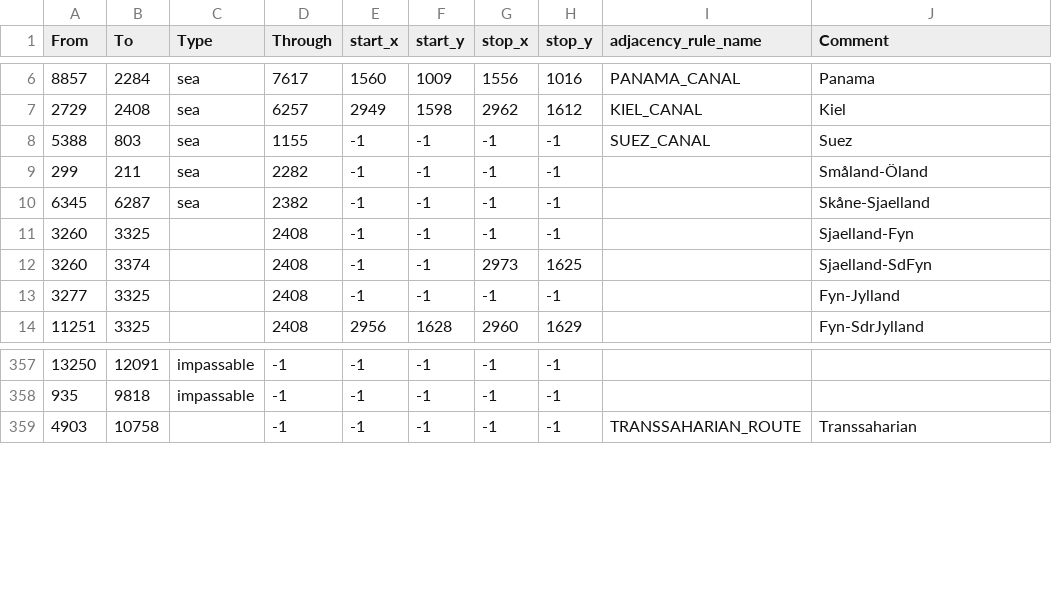
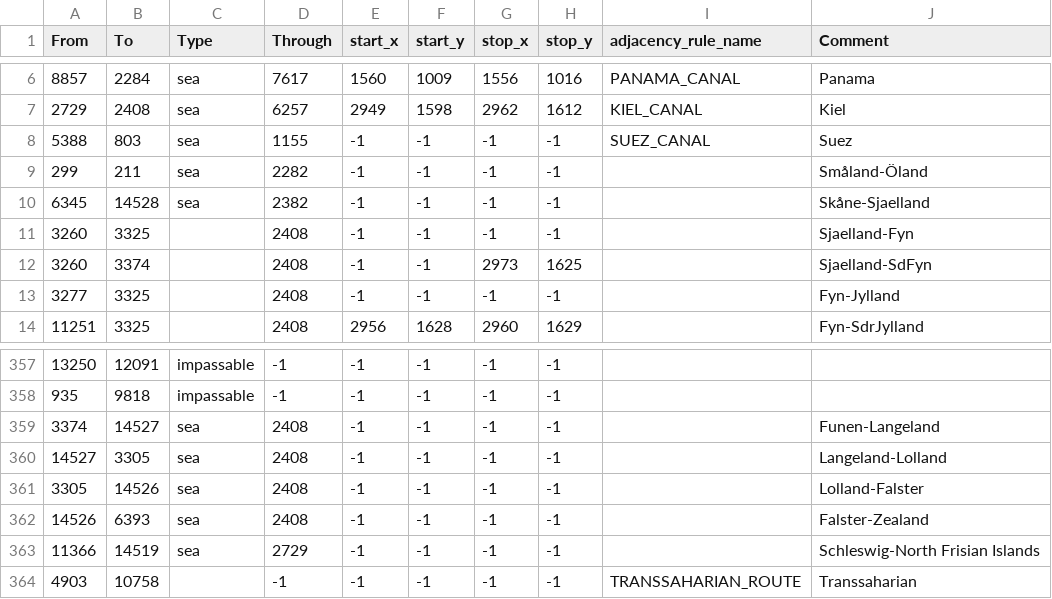
Before and after one commit to Kama-Pushka/Kursach-Fizika, a CSV file: map/adjacencies.csv, drawn as a sheet; only a part is shown, gaps mark what is left out.

```diff
--- a/map/adjacencies.csv
+++ b/map/adjacencies.csv
@@ -9,3 +9,3 @@ From;To;Type;Through;start_x;start_y;stop_x;stop_y;adjacency_rule_name;Comment
 299;211;sea;2282;-1;-1;-1;-1;;Småland-Öland
-6345;6287;sea;2382;-1;-1;-1;-1;;Skåne-Sjaelland
+6345;14528;sea;2382;-1;-1;-1;-1;;Skåne-Sjaelland
 3260;3325;;2408;-1;-1;-1;-1;;Sjaelland-Fyn
@@ -358,2 +358,7 @@ From;To;Type;Through;start_x;start_y;stop_x;stop_y;adjacency_rule_name;Comment
 935;9818;impassable;-1;-1;-1;-1;-1;;
+3374;14527;sea;2408;-1;-1;-1;-1;;Funen-Langeland
+14527;3305;sea;2408;-1;-1;-1;-1;;Langeland-Lolland
+3305;14526;sea;2408;-1;-1;-1;-1;;Lolland-Falster
+14526;6393;sea;2408;-1;-1;-1;-1;;Falster-Zealand
+11366;14519;sea;2729;-1;-1;-1;-1;;Schleswig-North Frisian Islands
 4903;10758;;-1;-1;-1;-1;-1;TRANSSAHARIAN_ROUTE;Transsaharian
```
Also changed, not shown: map/definition.csv, 35 other files.
